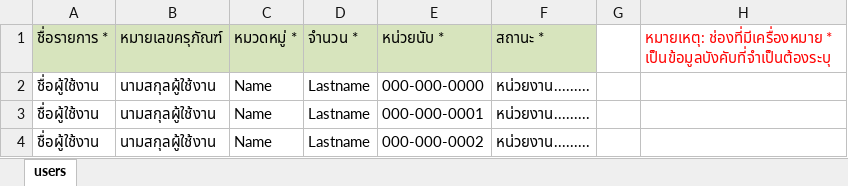
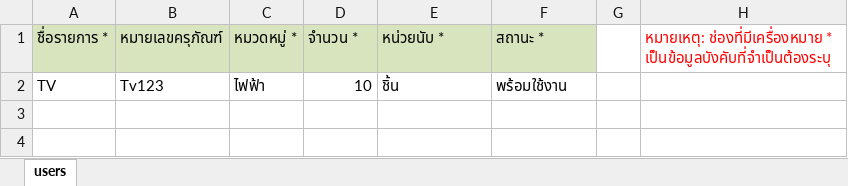
Before and after one commit to Team0-FixDesk/fixdesk-system, an Excel workbook: fixdesk-frontend/public/example/TemplateExcelStock.xlsx, sheet users, drawn as a sheet; values as stored, in another font and other column widths than the file's, no borders; removed rows and columns are numbered as before the commit, all else as after; the diff names each change by its address in the sheet, - before the commit and + after, or states it on an @@ line.

Commit message:
fix(frontend): แก้ไข import Stock

```diff
--- a/fixdesk-frontend/public/example/TemplateExcelStock.xlsx (sheet users)
+++ b/fixdesk-frontend/public/example/TemplateExcelStock.xlsx (sheet users)
-row 2: ชื่อผู้ใช้งาน | นามสกุลผู้ใช้งาน | Name | Lastname | 000-000-0000 | หน่วยงาน.........
-row 3: ชื่อผู้ใช้งาน | นามสกุลผู้ใช้งาน | Name | Lastname | 000-000-0001 | หน่วยงาน.........
-row 4: ชื่อผู้ใช้งาน | นามสกุลผู้ใช้งาน | Name | Lastname | 000-000-0002 | หน่วยงาน.........
+row 2: TV | Tv123 | ไฟฟ้า | 10 | ชิ้น | พร้อมใช้งาน
```
Also changed, not shown: 4 other files.
